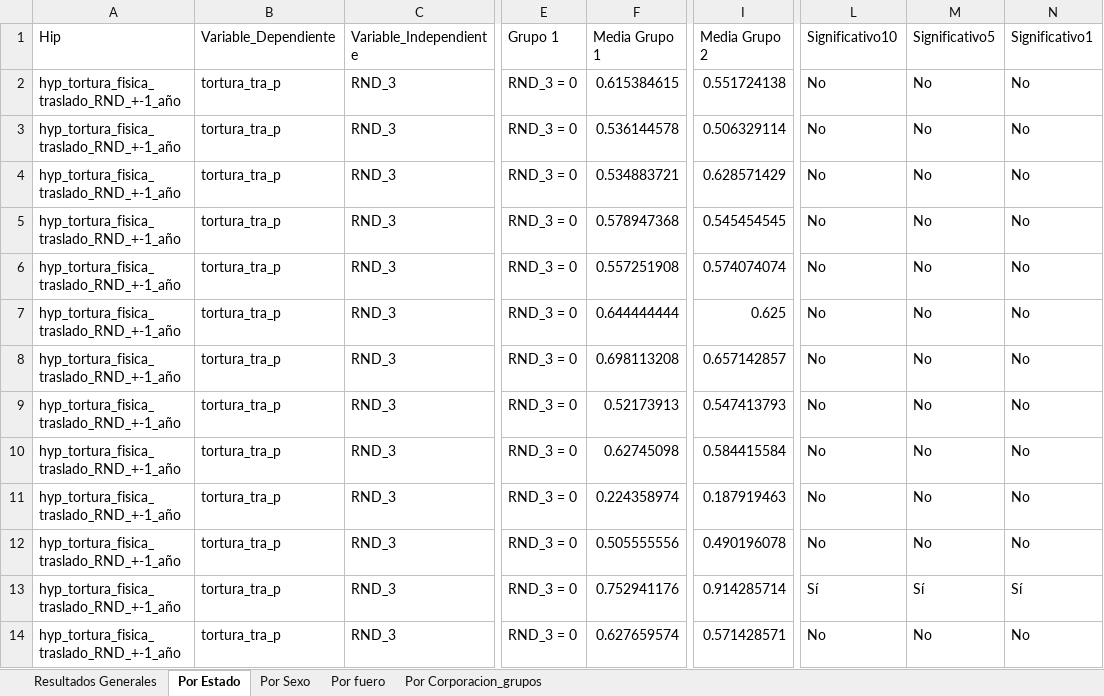
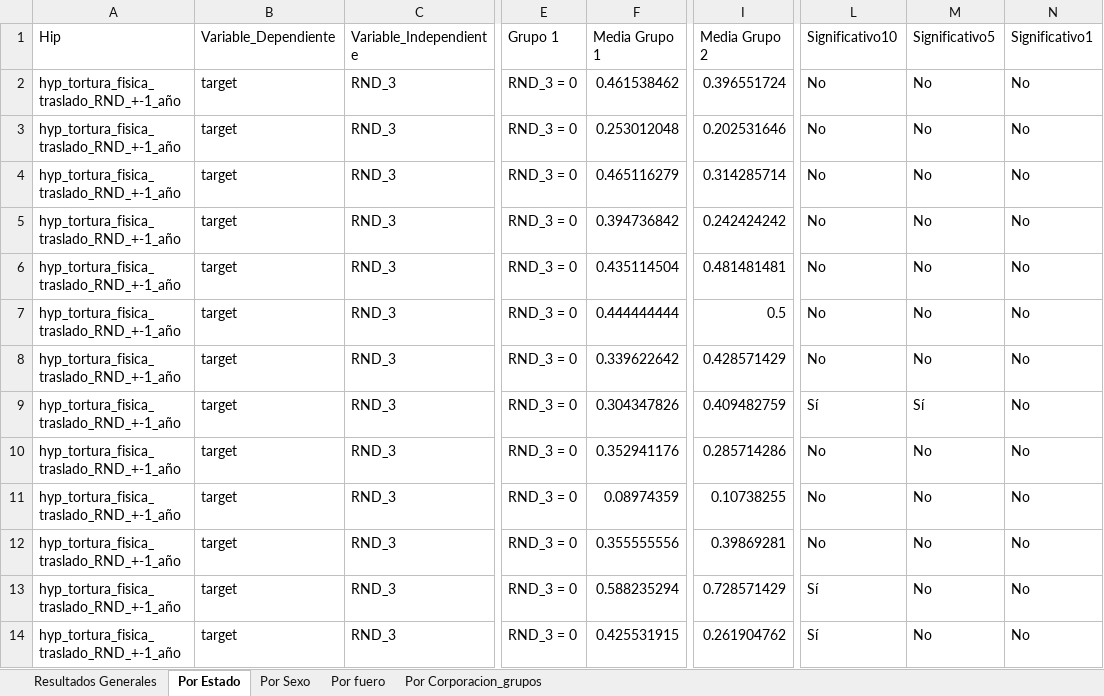
Before and after one commit to aspardog/ENPOL, an Excel workbook: National/Hypothesis/Output/Detenciones/Tortura/hyp_tortura_fisica_traslado_RND_+-1_año.xlsx, sheet Por Estado, drawn as a sheet; only a part is shown, gaps mark what is left out; values as stored, in another font and other column widths than the file's, no borders; the diff covers the shown part only; the diff names each change by its address in the sheet, - before the commit and + after, or states it on an @@ line.

```diff
--- a/National/Hypothesis/Output/Detenciones/Tortura/hyp_tortura_fisica_traslado_RND_+-1_año.xlsx (sheet Por Estado)
+++ b/National/Hypothesis/Output/Detenciones/Tortura/hyp_tortura_fisica_traslado_RND_+-1_año.xlsx (sheet Por Estado)
-B2:B14 (Variable_Dependiente): tortura_tra_p
+B2:B14 (Variable_Dependiente): target
-F2 (Media Grupo 1): 0.615384615
+F2 (Media Grupo 1): 0.461538462
-I2 (Media Grupo 2): 0.551724138
+I2 (Media Grupo 2): 0.396551724
-F3 (Media Grupo 1): 0.536144578
+F3 (Media Grupo 1): 0.253012048
-I3 (Media Grupo 2): 0.506329114
+I3 (Media Grupo 2): 0.202531646
-F4 (Media Grupo 1): 0.534883721
+F4 (Media Grupo 1): 0.465116279
-I4 (Media Grupo 2): 0.628571429
+I4 (Media Grupo 2): 0.314285714
-F5 (Media Grupo 1): 0.578947368
+F5 (Media Grupo 1): 0.394736842
-I5 (Media Grupo 2): 0.545454545
+I5 (Media Grupo 2): 0.242424242
-F6 (Media Grupo 1): 0.557251908
+F6 (Media Grupo 1): 0.435114504
-I6 (Media Grupo 2): 0.574074074
+I6 (Media Grupo 2): 0.481481481
-F7 (Media Grupo 1): 0.644444444
+F7 (Media Grupo 1): 0.444444444
-I7 (Media Grupo 2): 0.625
+I7 (Media Grupo 2): 0.5
-F8 (Media Grupo 1): 0.698113208
+F8 (Media Grupo 1): 0.339622642
-I8 (Media Grupo 2): 0.657142857
+I8 (Media Grupo 2): 0.428571429
-F9 (Media Grupo 1): 0.52173913
+F9 (Media Grupo 1): 0.304347826
-I9 (Media Grupo 2): 0.547413793
+I9 (Media Grupo 2): 0.409482759
-L9 (Significativo10): No
+L9 (Significativo10): Sí
-M9 (Significativo5): No
+M9 (Significativo5): Sí
-F10 (Media Grupo 1): 0.62745098
+F10 (Media Grupo 1): 0.352941176
-I10 (Media Grupo 2): 0.584415584
+I10 (Media Grupo 2): 0.285714286
-F11 (Media Grupo 1): 0.224358974
+F11 (Media Grupo 1): 0.08974359
-I11 (Media Grupo 2): 0.187919463
+I11 (Media Grupo 2): 0.10738255
-F12 (Media Grupo 1): 0.505555556
+F12 (Media Grupo 1): 0.355555556
-I12 (Media Grupo 2): 0.490196078
+I12 (Media Grupo 2): 0.39869281
-F13 (Media Grupo 1): 0.752941176
+F13 (Media Grupo 1): 0.588235294
-I13 (Media Grupo 2): 0.914285714
+I13 (Media Grupo 2): 0.728571429
-M13 (Significativo5): Sí
+M13 (Significativo5): No
-N13 (Significativo1): Sí
+N13 (Significativo1): No
-F14 (Media Grupo 1): 0.627659574
+F14 (Media Grupo 1): 0.425531915
-I14 (Media Grupo 2): 0.571428571
+I14 (Media Grupo 2): 0.261904762
-L14 (Significativo10): No
+L14 (Significativo10): Sí
```
Also changed, not shown: 67 edited cells elsewhere in this sheet, sheet Por Corporacion_grupos, sheet Por Sexo, sheet Por fuero, sheet Resultados Generales, National/Hypothesis/Output/Detenciones/Abuso_policial_lgtbq/hyp_flagrancia.xlsx, National/Hypothesis/Output/Detenciones/Tipo/hyp_detenciones_infografia.xlsx, 31 other files.
